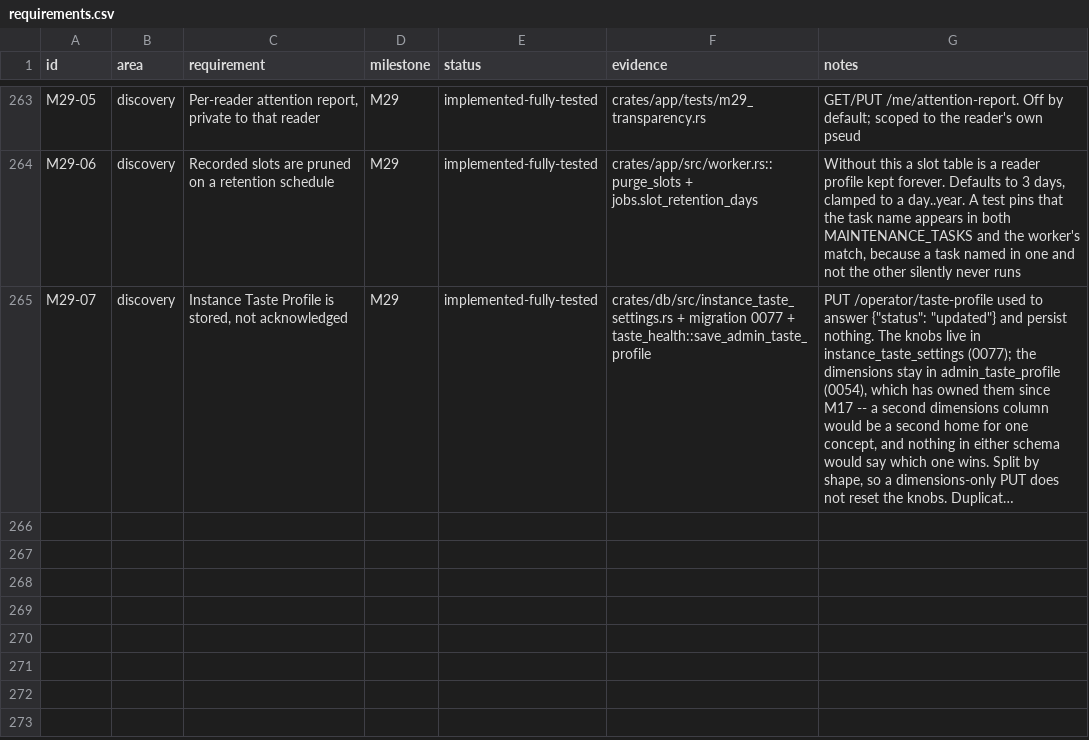
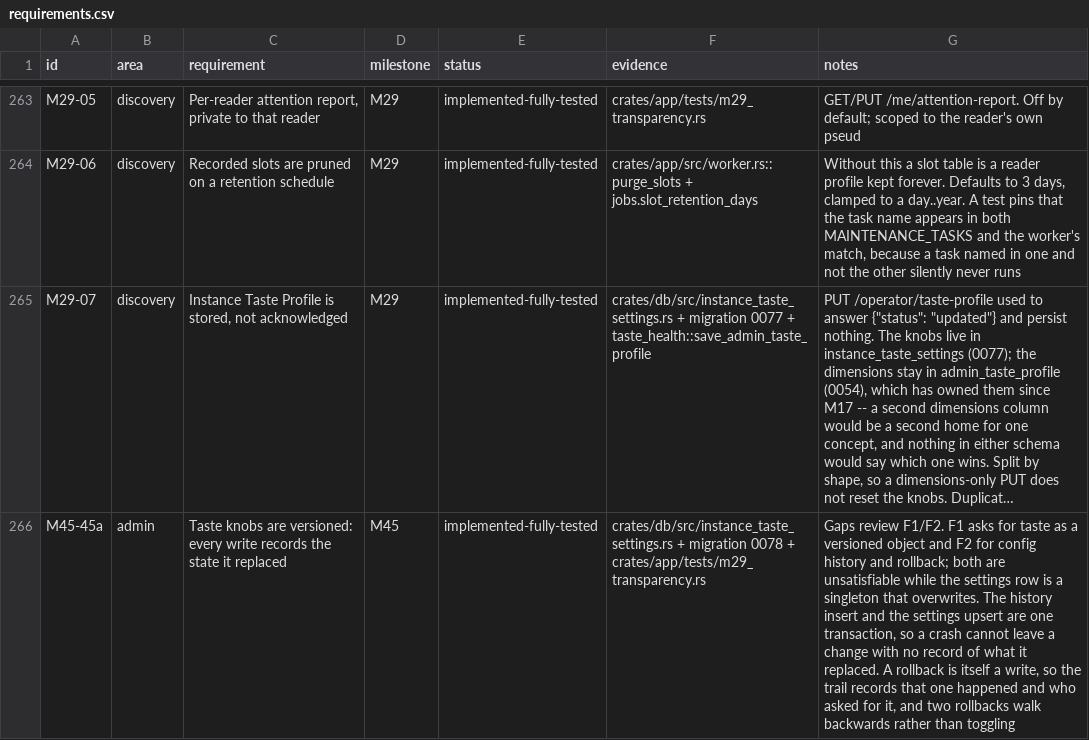
Before and after one commit to 8ullyMaguire/lorehaven, a CSV file: docs/requirements.csv, drawn as a sheet; only a part is shown, gaps mark what is left out; long unchanged cells end in …; the diff names each change by its address in the sheet, - before the commit and + after, or states it on an @@ line.

Commit message:
feat(m45): the taste knobs are versioned, and a rollback is recorded
F1 asks for taste as a versioned object and F2 for config history and rollback.
Neither is satisfiable while `instance_taste_settings` is a singleton that
overwrites: the value an operator just replaced is gone before anyone can read
it. Migration 0078 appends every write to `instance_taste_settings_history` and
`POST /operator/taste-profile/history/{id}/rollback` restores one.

The history insert and the settings upsert are a single transaction, in that
order. Two statements would leave a window where a crash records a change with no
record of what it replaced -- and since the settings row is a singleton, that
history row is the only copy of the old values.

A rollback is a *write*, not an undo: it goes through the same path as an
ordinary save, so the trail shows that a rollback happened and who asked for it,
and rolling back twice walks backwards through the history rather than toggling
between two values. A test asserts the fourth entry exists and names its author.

Each history row is the state a write *replaced*, with `replaced_version` null
for the first write -- it replaced the config file, which is not version 0.

**The ordering is by `replaced_version`, not by `changed_at`.** `now_rfc3339()`
has second precision, so two writes inside one test share a timestamp and a
timestamp ordering returns the rows in whatever order the storage engine put
them. I wrote it the obvious way first, the rollback test failed, and switching
to the version -- unique and strictly increasing, so the only ordering that is
correct rather than usually-correct -- fixed it. Verified by mutating the order
back to `changed_at DESC, rowid DESC` and watching the test go red.

34 acceptance tests green on both backends; 0 clippy warnings. Both mutations
(a rollback that does not write, and timestamp-only ordering) are caught.

```diff
--- a/docs/requirements.csv
+++ b/docs/requirements.csv
+row 266: M45-45a | admin | Taste knobs are versioned: every write records the state it replaced | M45 | implemented-fully-tested | crates/db/src/instance_taste_settings.rs + migration 0078 + crates/app/tests/m29_transparency.rs | Gaps review F1/F2. F1 asks for taste as a versioned object and F2 for config history and rollback; both are unsatisfiable while the settings row is a singleton that overwrites. The history insert and the settings upsert are one transaction, so a crash cannot leave a change with no record of what it replaced. A rollback is itself a write, so the trail records that one happened and who asked for it, and two rollbacks walk backwards rather than toggling
```
Also changed, not shown: 6 other files.
